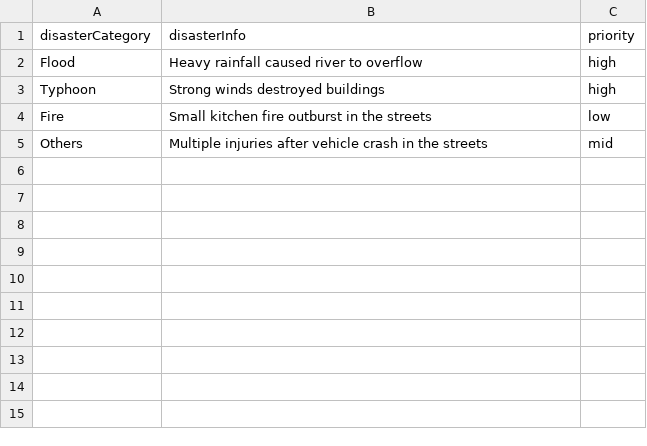
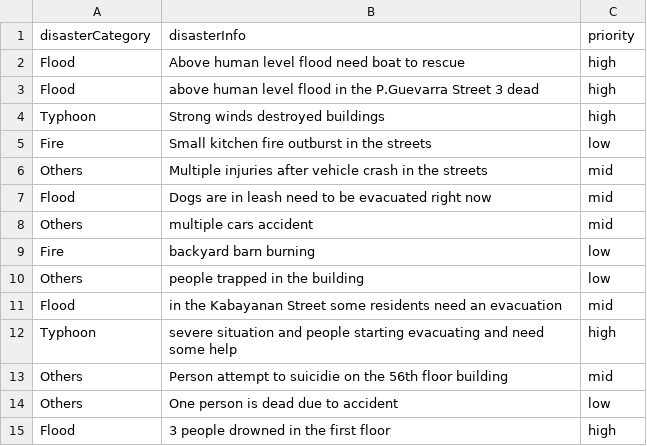
Before and after one commit to 19niel/WatchTower-Web-Admin, a CSV file: server/ai_model/reports.csv, drawn as a sheet.

```diff
--- a/server/ai_model/reports.csv
+++ b/server/ai_model/reports.csv
@@ -1,3 +1,4 @@
 disasterCategory,disasterInfo,priority
-Flood,Heavy rainfall caused river to overflow,high
+Flood, Above human level flood need boat to rescue,high
+Flood, above human level flood in the P.Guevarra Street 3 dead, high
 Typhoon,Strong winds destroyed buildings,high
@@ -5 +6,10 @@ Fire,Small kitchen fire outburst in the streets,low
 Others,Multiple injuries after vehicle crash in the streets,mid
+Flood,Dogs are in leash need to be evacuated right now, mid
+Others, multiple cars accident, mid
+Fire, backyard barn burning, low
+Others, people trapped in the building, low
+Flood, in the Kabayanan Street some residents need an evacuation, mid
+Typhoon, severe situation and people starting evacuating and need some help, high
+Others, Person attempt to suicidie on the 56th floor building, mid
+Others, One person is dead due to accident, low
+Flood,3 people drowned in the first floor,high
```
Also changed, not shown: 2 other files.
